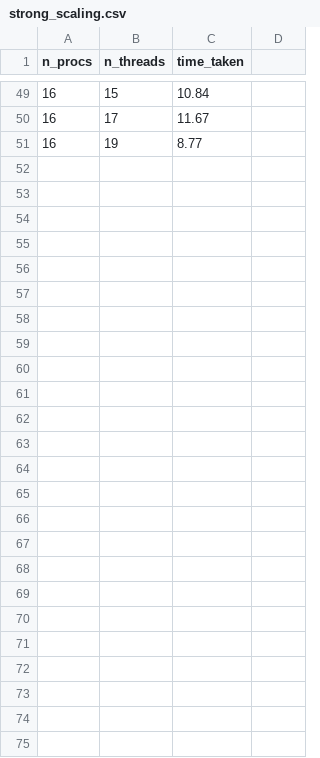
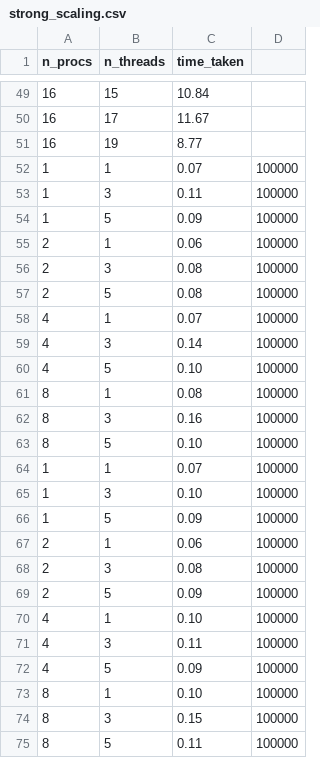
Before and after one commit to erikalena/hpc_assignment2, a CSV file: results/strong_scaling.csv, drawn as a sheet; only a part is shown, gaps mark what is left out.

```diff
--- a/results/strong_scaling.csv
+++ b/results/strong_scaling.csv
@@ -51 +51,25 @@ n_procs,n_threads,time_taken,
 16,19,8.77,
+1,1,0.07,100000
+1,3,0.11,100000
+1,5,0.09,100000
+2,1,0.06,100000
+2,3,0.08,100000
+2,5,0.08,100000
+4,1,0.07,100000
+4,3,0.14,100000
+4,5,0.10,100000
+8,1,0.08,100000
+8,3,0.16,100000
+8,5,0.10,100000
+1,1,0.07,100000
+1,3,0.10,100000
+1,5,0.09,100000
+2,1,0.06,100000
+2,3,0.08,100000
+2,5,0.09,100000
+4,1,0.10,100000
+4,3,0.11,100000
+4,5,0.09,100000
+8,1,0.10,100000
+8,3,0.15,100000
+8,5,0.11,100000
```
Also changed, not shown: 25 other files.
